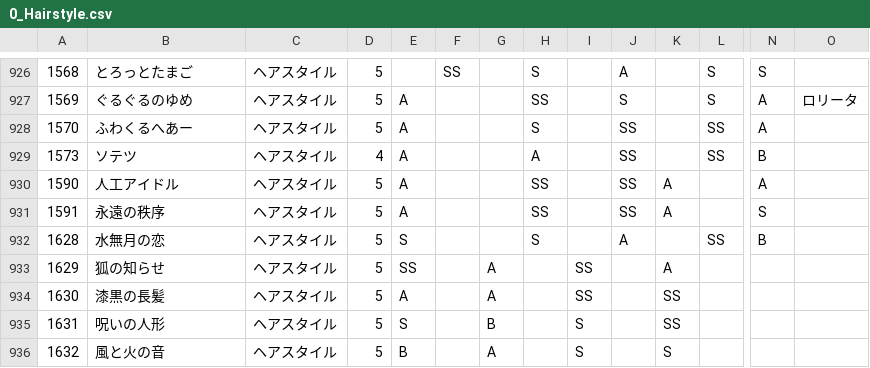
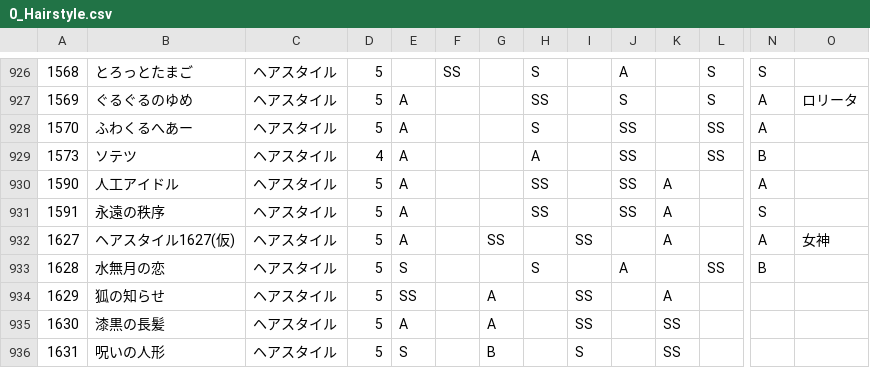
Before and after one commit to ShTair/MiracleNikkiData, a CSV file: Items/0_Hairstyle.csv, drawn as a sheet; only a part is shown, gaps mark what is left out; the shorter side is filled out with more unchanged rows; rows hold the shown columns only; the diff names each change by its address in the sheet, - before the commit and + after, or states it on an @@ line.

```diff
--- a/Items/0_Hairstyle.csv
+++ b/Items/0_Hairstyle.csv
+row 932: 1627 | ヘアスタイル1627(仮) | ヘアスタイル | 5 | A |  | SS |  | SS |  | A |  | A | 女神
```
Also changed, not shown: Items/1_Dress.csv, Items/6_Shoes.csv, 3 other files.
